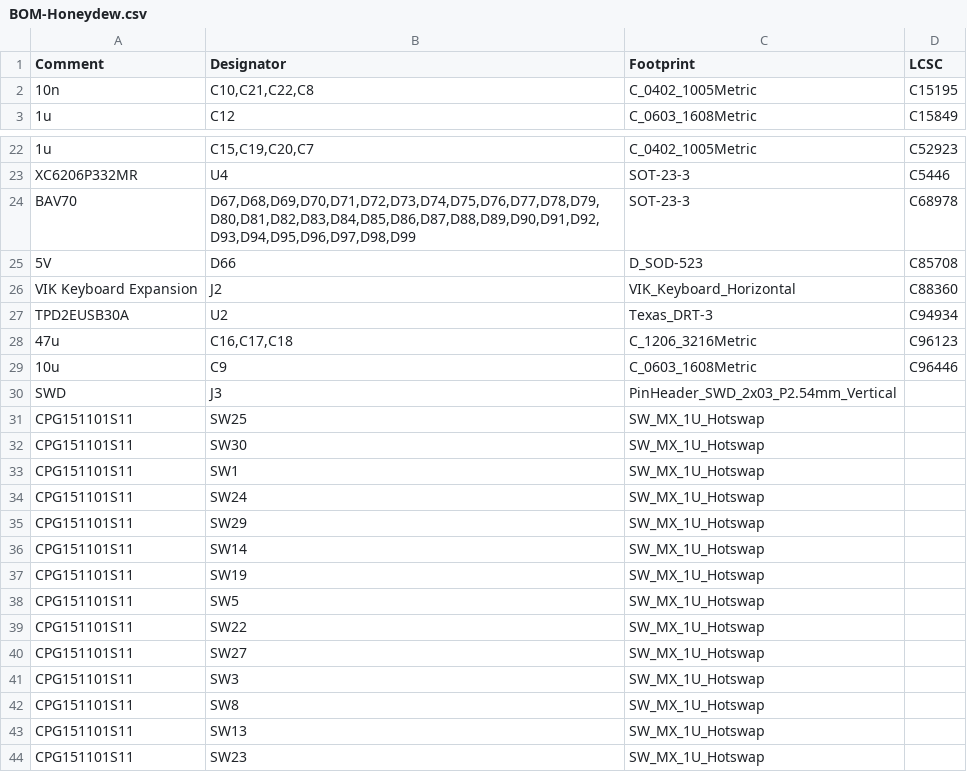
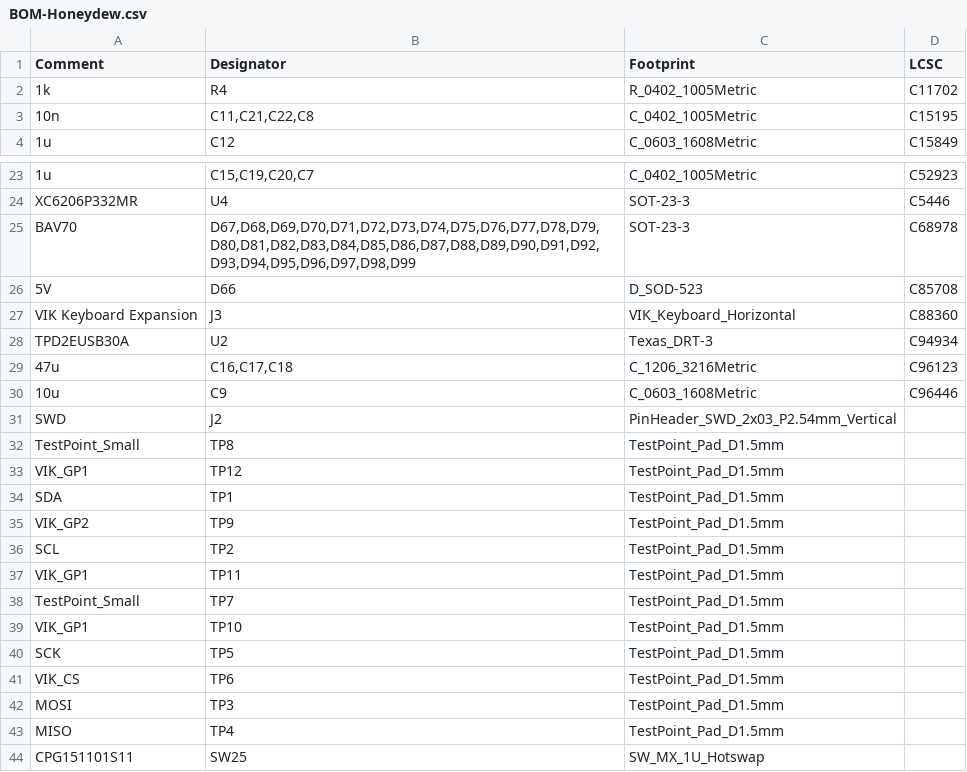
Before and after one commit to Ariamelon/Honeydew, a CSV file: Production/BOM-Honeydew.csv, drawn as a sheet; only a part is shown, gaps mark what is left out; the shorter side is filled out with more unchanged rows; the diff covers the shown part only.

Commit message:
28/08/2023 update
Added test points for VIK connector. Refined case and scrollwheel design. Added pull-up resistor to RGB trace. Added Acheron single-push reset circuit. Updated STEP files.

```diff
--- a/Production/BOM-Honeydew.csv
+++ b/Production/BOM-Honeydew.csv
@@ -1,3 +1,4 @@
 Comment,Designator,Footprint,LCSC
-10n,"C10,C21,C22,C8",C_0402_1005Metric,C15195
+1k,R4,R_0402_1005Metric,C11702
+10n,"C11,C21,C22,C8",C_0402_1005Metric,C15195
 1u,C12,C_0603_1608Metric,C15849
@@ -25,3 +26,3 @@ BAV70,"D67,D68,D69,D70,D71,D72,D73,D74,D75,D76,D77,D78,D79,D80,D81,D82,D83,D84,D
 5V,D66,D_SOD-523,C85708
-VIK Keyboard Expansion,J2,VIK_Keyboard_Horizontal,C88360
+VIK Keyboard Expansion,J3,VIK_Keyboard_Horizontal,C88360
 TPD2EUSB30A,U2,Texas_DRT-3,C94934
@@ -29,3 +30,15 @@ TPD2EUSB30A,U2,Texas_DRT-3,C94934
 10u,C9,C_0603_1608Metric,C96446
-SWD,J3,PinHeader_SWD_2x03_P2.54mm_Vertical,
+SWD,J2,PinHeader_SWD_2x03_P2.54mm_Vertical,
+TestPoint_Small,TP8,TestPoint_Pad_D1.5mm,
+VIK_GP1,TP12,TestPoint_Pad_D1.5mm,
+SDA,TP1,TestPoint_Pad_D1.5mm,
+VIK_GP2,TP9,TestPoint_Pad_D1.5mm,
+SCL,TP2,TestPoint_Pad_D1.5mm,
+VIK_GP1,TP11,TestPoint_Pad_D1.5mm,
+TestPoint_Small,TP7,TestPoint_Pad_D1.5mm,
+VIK_GP1,TP10,TestPoint_Pad_D1.5mm,
+SCK,TP5,TestPoint_Pad_D1.5mm,
+VIK_CS,TP6,TestPoint_Pad_D1.5mm,
+MOSI,TP3,TestPoint_Pad_D1.5mm,
+MISO,TP4,TestPoint_Pad_D1.5mm,
 CPG151101S11,SW25,SW_MX_1U_Hotswap,
```
Also changed, not shown: 8 edited cells elsewhere in this file, Production/CPL-Honeydew.csv, 39 other files.
